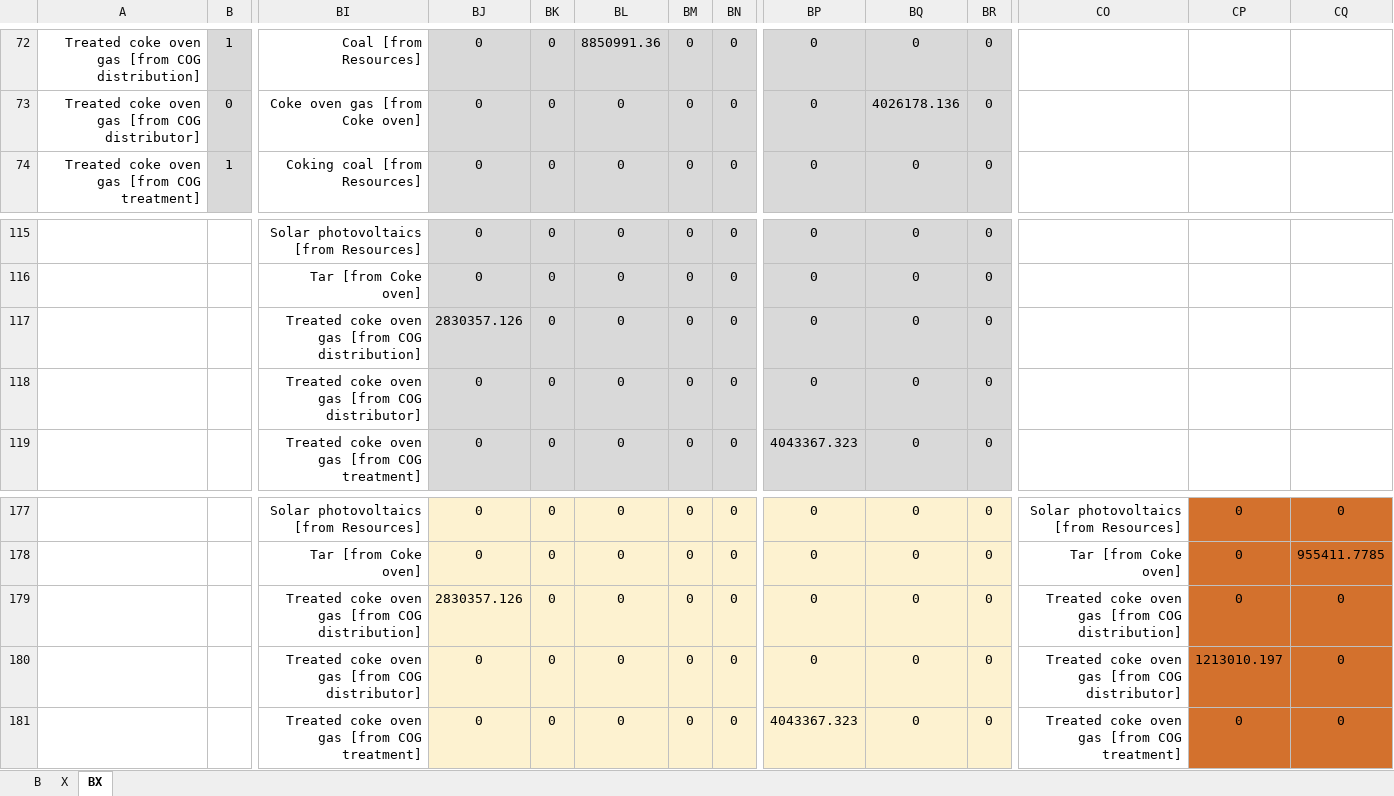
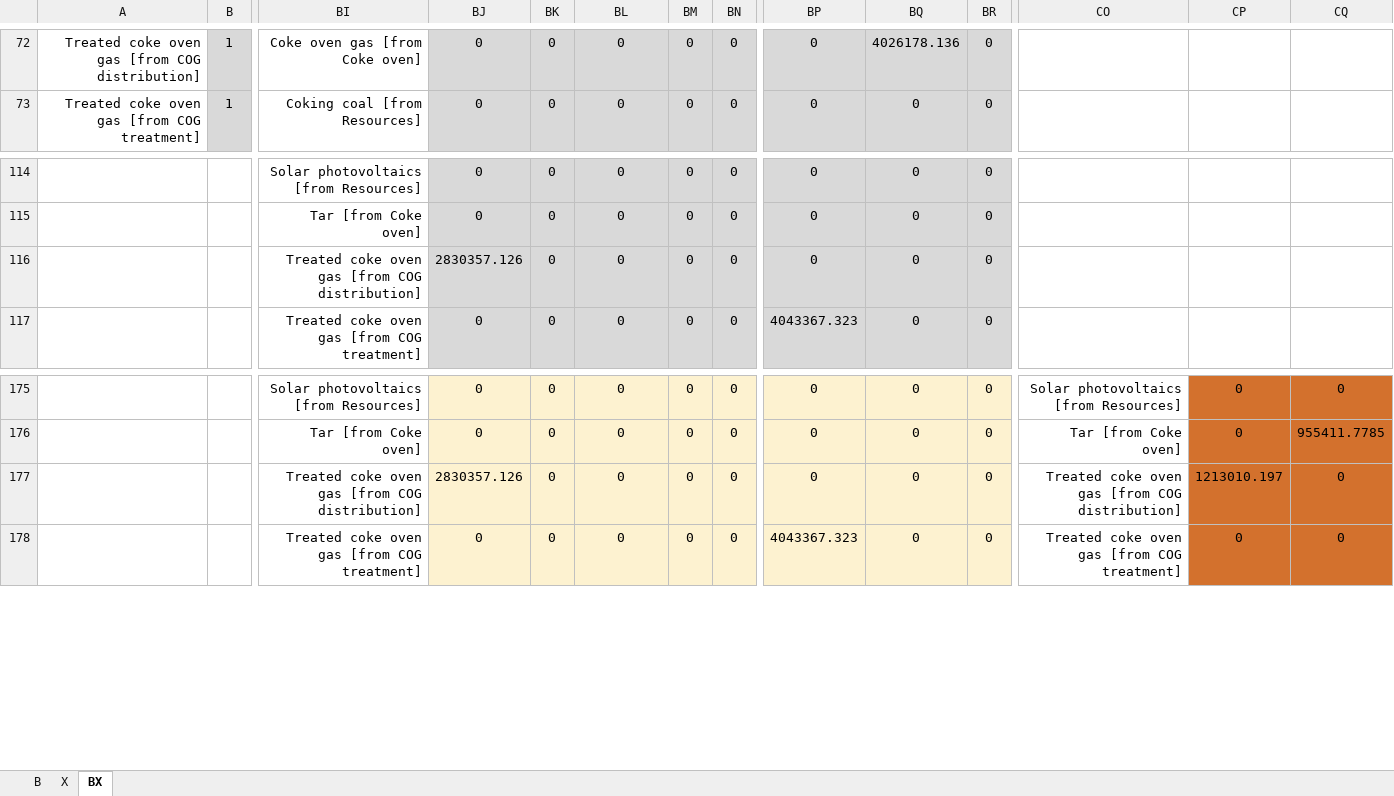
Before and after one commit to MatthewHeun/MaterialExergyPaper2025, an Excel workbook: data/BX.xlsx, sheet BX, drawn as a sheet; only a part is shown, gaps mark what is left out; values as stored, in another font and other column widths than the file's, no borders; removed rows and columns are numbered as before the commit, all else as after; rows hold the shown columns only; the diff covers the shown part only; the diff names each change by its address in the sheet, - before the commit and + after, or states it on an @@ line.

```diff
--- a/data/BX.xlsx (sheet BX)
+++ b/data/BX.xlsx (sheet BX)
-BI72: Coal [from Resources]
+BI72: Coke oven gas [from Coke oven]
-BL72: 8850991.36
+BL72: 0
-BQ72: 0
+BQ72: 4026178.136
-row 73: Treated coke oven gas [from COG distributor] | 0 | Coke oven gas [from Coke oven] | 0 | 0 | 0 | 0 | 0 | 0 | 4026178.136 | 0
-row 118:  |  | Treated coke oven gas [from COG distributor] | 0 | 0 | 0 | 0 | 0 | 0 | 0 | 0
-CP177: 0
+CP177: 1213010.197
-row 180:  |  | Treated coke oven gas [from COG distributor] | 0 | 0 | 0 | 0 | 0 | 0 | 0 | 0 | Treated coke oven gas [from COG distributor] | 1213010.197 | 0
```
Also changed, not shown: 2 added rows, 2 removed rows and 28 edited cells elsewhere in this sheet, sheet B, data/ecc_supply_to_mcc.xlsx, data/eta_i.xlsx, 1 other file.
